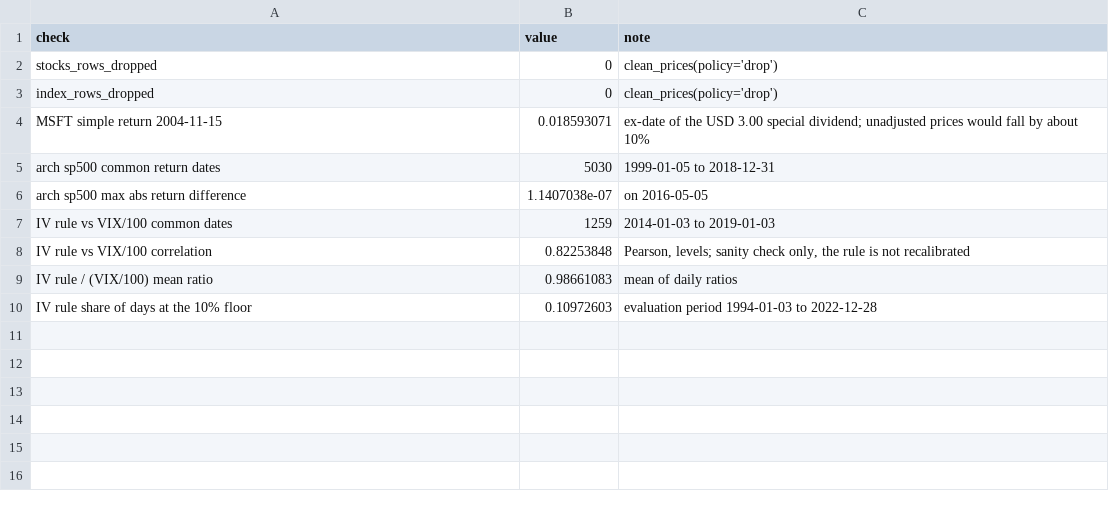
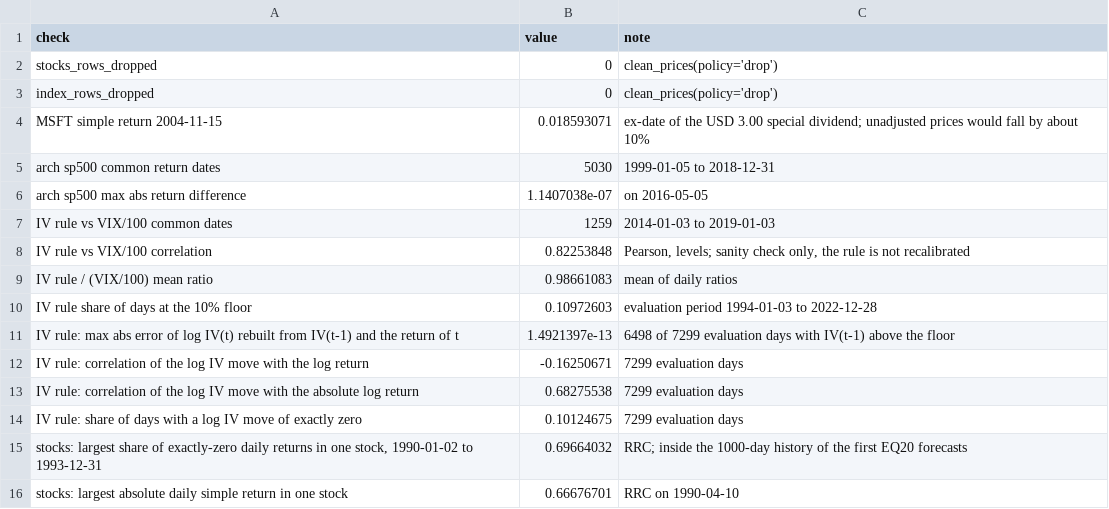
Before and after one commit to WilliamKwanProgramming/market-risk-engine, a CSV file: results/realdata/checks.csv, drawn as a sheet.

```diff
--- a/results/realdata/checks.csv
+++ b/results/realdata/checks.csv
@@ -10 +10,7 @@ IV rule / (VIX/100) mean ratio,0.98661083,mean of daily ratios
 IV rule share of days at the 10% floor,0.10972603,evaluation period 1994-01-03 to 2022-12-28
+IV rule: max abs error of log IV(t) rebuilt from IV(t-1) and the return of t,1.4921397e-13,6498 of 7299 evaluation days with IV(t-1) above the floor
+IV rule: correlation of the log IV move with the log return,-0.16250671,7299 evaluation days
+IV rule: correlation of the log IV move with the absolute log return,0.68275538,7299 evaluation days
+IV rule: share of days with a log IV move of exactly zero,0.10124675,7299 evaluation days
+"stocks: largest share of exactly-zero daily returns in one stock, 1990-01-02 to 1993-12-31",0.69664032,RRC; inside the 1000-day history of the first EQ20 forecasts
+stocks: largest absolute daily simple return in one stock,0.66676701,RRC on 1990-04-10
```
Also changed, not shown: results/realdata/es_test_STRANGLE.csv, results/realdata/run_EQ20.csv, 18 other files.
